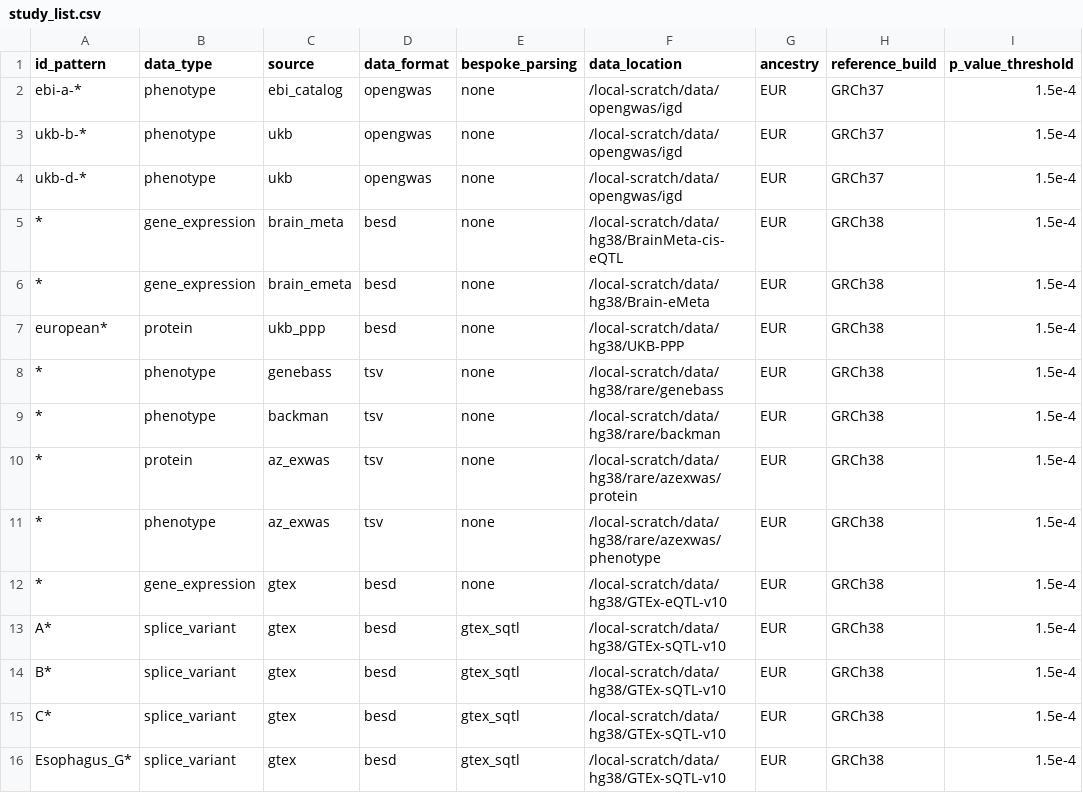
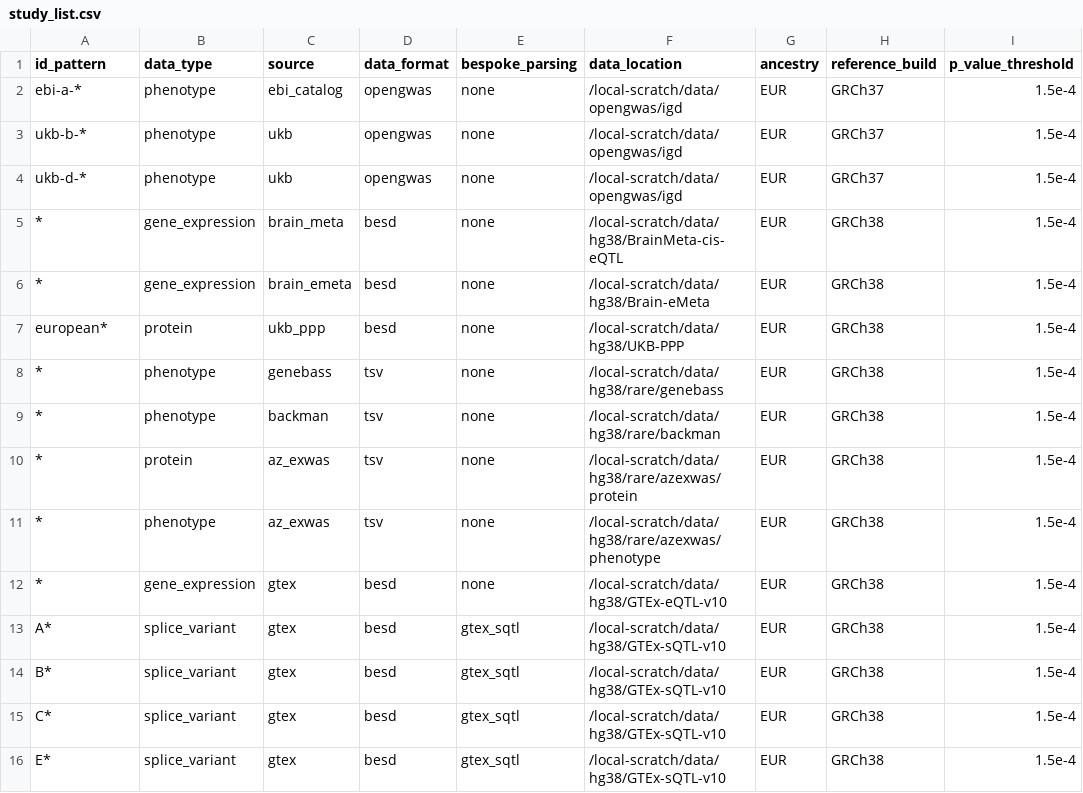
Before and after one commit to MRCIEU/genotype-phenotype-map, a CSV file: pipeline_steps/data/study_list.csv, drawn as a sheet; only a part is shown; the diff names each change by its address in the sheet, - before the commit and + after, or states it on an @@ line.

Commit message:
refactoring create db step

```diff
--- a/pipeline_steps/data/study_list.csv
+++ b/pipeline_steps/data/study_list.csv
-A16 (id_pattern): Esophagus_G*
+A16 (id_pattern): E*
```
Also changed, not shown: 5 other files.
